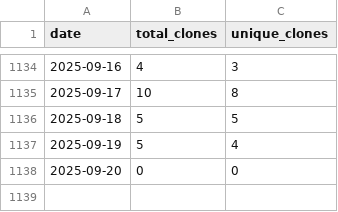
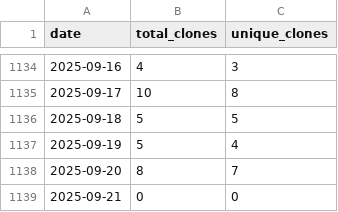
Before and after one commit to wumphlett/COMP-2710, a CSV file: .traffic/clones.csv, drawn as a sheet; only a part is shown, gaps mark what is left out.

Commit message:
Updating repository traffic

```diff
--- a/.traffic/clones.csv
+++ b/.traffic/clones.csv
@@ -1137,2 +1137,3 @@ date,total_clones,unique_clones
 2025-09-19,5,4
-2025-09-20,0,0
+2025-09-20,8,7
+2025-09-21,0,0
```
Also changed, not shown: .traffic/views.csv, 3 other files.
